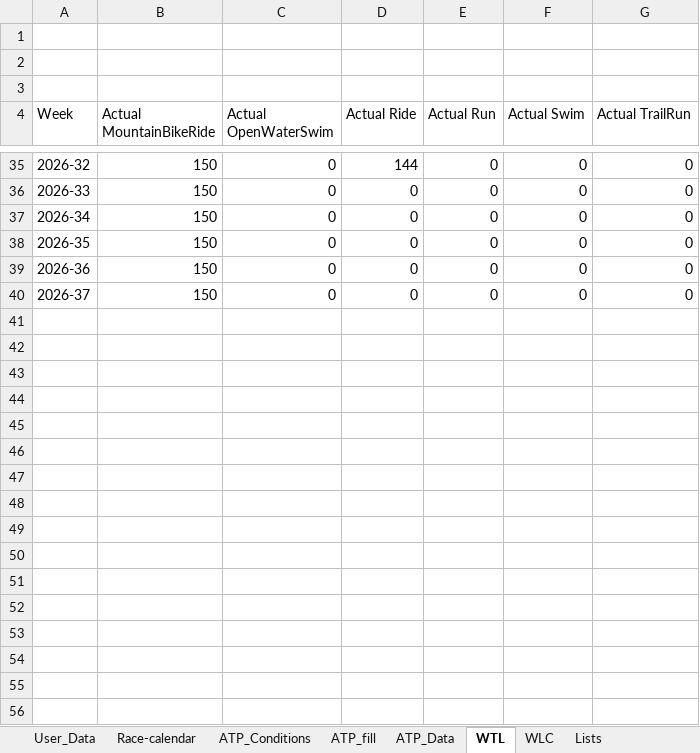
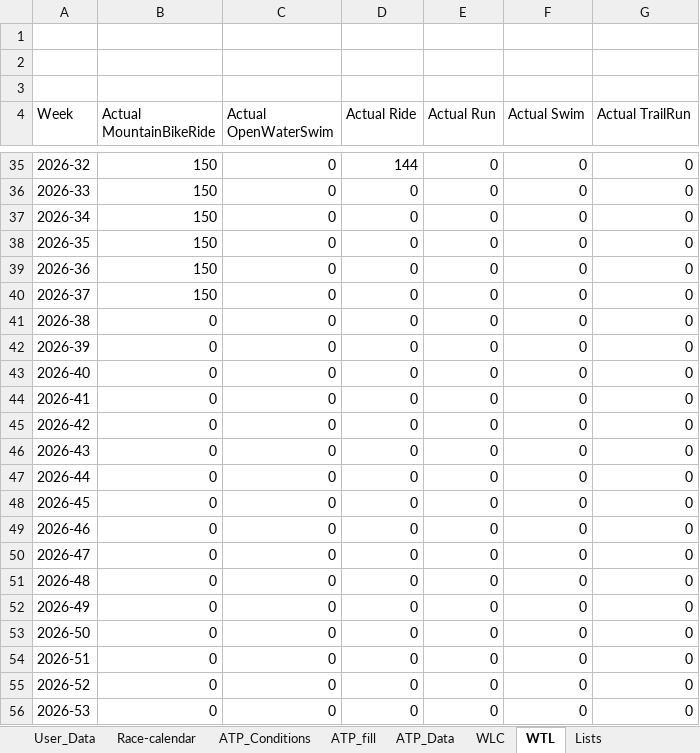
Before and after one commit to richardadvocaat/ATP2intervals.icu, an Excel workbook: ATP2intervals_TLA_YYYY.xlsm, sheet WTL, drawn as a sheet; only a part is shown, gaps mark what is left out; values as stored, in another font and other column widths than the file's, no borders; table styles not drawn; the diff names each change by its address in the sheet, - before the commit and + after, or states it on an @@ line.

```diff
--- a/ATP2intervals_TLA_YYYY.xlsm (sheet WTL)
+++ b/ATP2intervals_TLA_YYYY.xlsm (sheet WTL)
@@ sheet tab order changed: User_Data | Race-calendar | ATP_Conditions | ATP_fill | ATP_Data | WLC | WTL | Lists @@
+row 41: 2026-38 | 0 | 0 | 0 | 0 | 0 | 0
+row 42: 2026-39 | 0 | 0 | 0 | 0 | 0 | 0
+row 43: 2026-40 | 0 | 0 | 0 | 0 | 0 | 0
+row 44: 2026-41 | 0 | 0 | 0 | 0 | 0 | 0
+row 45: 2026-42 | 0 | 0 | 0 | 0 | 0 | 0
+row 46: 2026-43 | 0 | 0 | 0 | 0 | 0 | 0
+row 47: 2026-44 | 0 | 0 | 0 | 0 | 0 | 0
+row 48: 2026-45 | 0 | 0 | 0 | 0 | 0 | 0
+row 49: 2026-46 | 0 | 0 | 0 | 0 | 0 | 0
+row 50: 2026-47 | 0 | 0 | 0 | 0 | 0 | 0
+row 51: 2026-48 | 0 | 0 | 0 | 0 | 0 | 0
+row 52: 2026-49 | 0 | 0 | 0 | 0 | 0 | 0
+row 53: 2026-50 | 0 | 0 | 0 | 0 | 0 | 0
+row 54: 2026-51 | 0 | 0 | 0 | 0 | 0 | 0
+row 55: 2026-52 | 0 | 0 | 0 | 0 | 0 | 0
+row 56: 2026-53 | 0 | 0 | 0 | 0 | 0 | 0
```
Also changed, not shown: sheet ATP_fill, sheet WLC, sheet ATP_Data, sheet Race-calendar, sheet ATP_Conditions, sheet User_Data, formulas that keep their value, charts or pictures.
